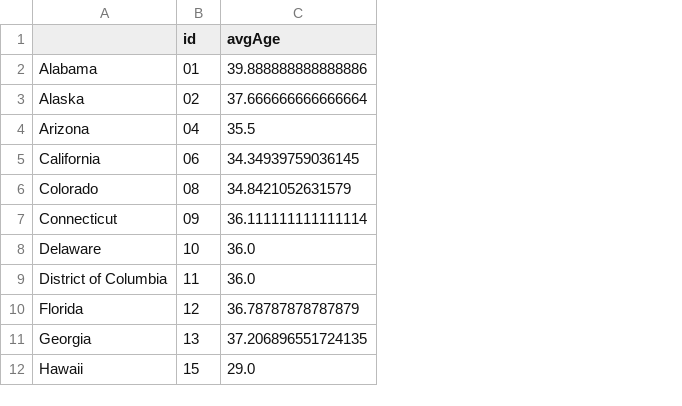
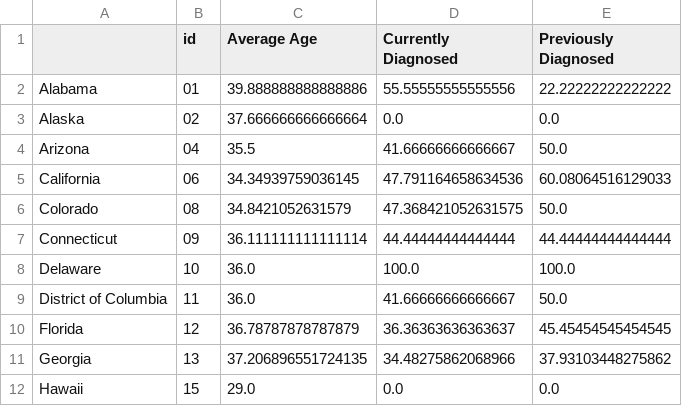
Before and after one commit to pranavmj94/datavis, a TSV file: age.tsv, drawn as a sheet; only a part is shown; the diff names each change by its address in the sheet, - before the commit and + after, or states it on an @@ line.

Commit message:
Add files via upload

```diff
--- a/age.tsv
+++ b/age.tsv
+column D (Currently Diagnosed), rows 2-12: 55.55555555555556 | 0.0 | 41.66666666666667 | 47.791164658634536 | 47.368421052631575 | 44.44444444444444 | 100.0 | 41.66666666666667 | 36.36363636363637 | 34.48275862068966 | 0.0
+column E (Previously Diagnosed), rows 2-12: 22.22222222222222 | 0.0 | 50.0 | 60.08064516129033 | 50.0 | 44.44444444444444 | 100.0 | 50.0 | 45.45454545454545 | 37.93103448275862 | 0.0
-C1: avgAge
+C1: Average Age
```
